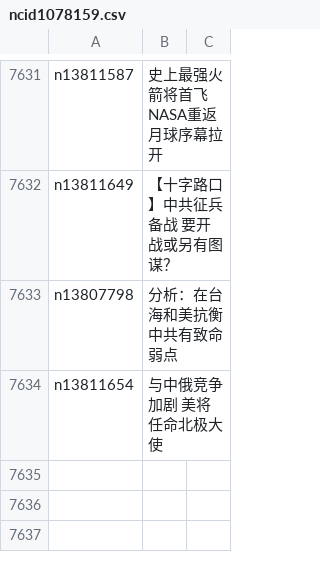
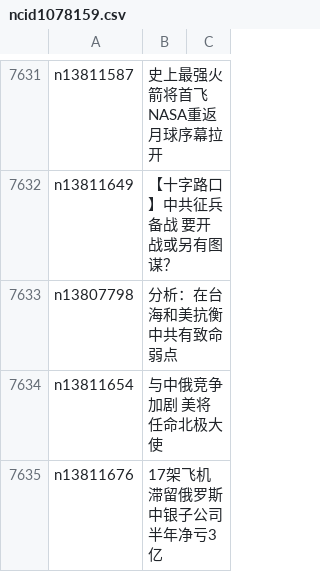
Before and after one commit to easy2view/epoch-news, a CSV file: indexes/ncid1078159.csv, drawn as a sheet; only a part is shown, gaps mark what is left out.

```diff
--- a/indexes/ncid1078159.csv
+++ b/indexes/ncid1078159.csv
@@ -7634 +7634,2 @@ n13807798,分析：在台海和美抗衡 中共有致命弱点
 n13811654,与中俄竞争加剧 美将任命北极大使
+n13811676,17架飞机滞留俄罗斯 中银子公司半年净亏3亿
```
Also changed, not shown: indexes/ncid1078158.csv, indexes/ncid1349361.csv, 39 other files.
